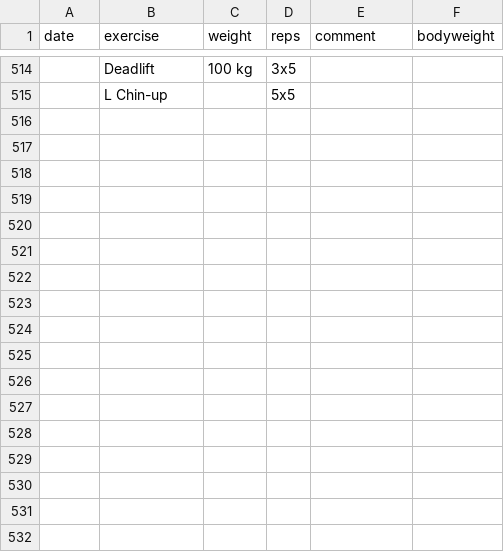
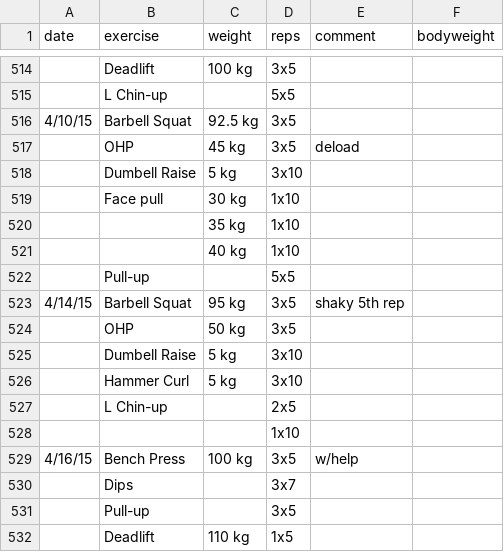
Before and after one commit to nomoredistance/zenislev, a CSV file: uploads/workout.csv, drawn as a sheet; only a part is shown, gaps mark what is left out; the diff names each change by its address in the sheet, - before the commit and + after, or states it on an @@ line.

Commit message:
updates food and workout data

```diff
--- a/uploads/workout.csv
+++ b/uploads/workout.csv
+row 516: 4/10/15 | Barbell Squat | 92.5 kg | 3x5
+row 517:  | OHP | 45 kg | 3x5 | deload
+row 518:  | Dumbell Raise | 5 kg | 3x10
+row 519:  | Face pull | 30 kg | 1x10
+row 520:  |  | 35 kg | 1x10
+row 521:  |  | 40 kg | 1x10
+row 522:  | Pull-up |  | 5x5
+row 523: 4/14/15 | Barbell Squat | 95 kg | 3x5 | shaky 5th rep
+row 524:  | OHP | 50 kg | 3x5
+row 525:  | Dumbell Raise | 5 kg | 3x10
+row 526:  | Hammer Curl | 5 kg | 3x10
+row 527:  | L Chin-up |  | 2x5
+row 528:  |  |  | 1x10
+row 529: 4/16/15 | Bench Press | 100 kg | 3x5 | w/help
+row 530:  | Dips |  | 3x7
+row 531:  | Pull-up |  | 3x5
+row 532:  | Deadlift | 110 kg | 1x5
```
Also changed, not shown: uploads/food.csv.
